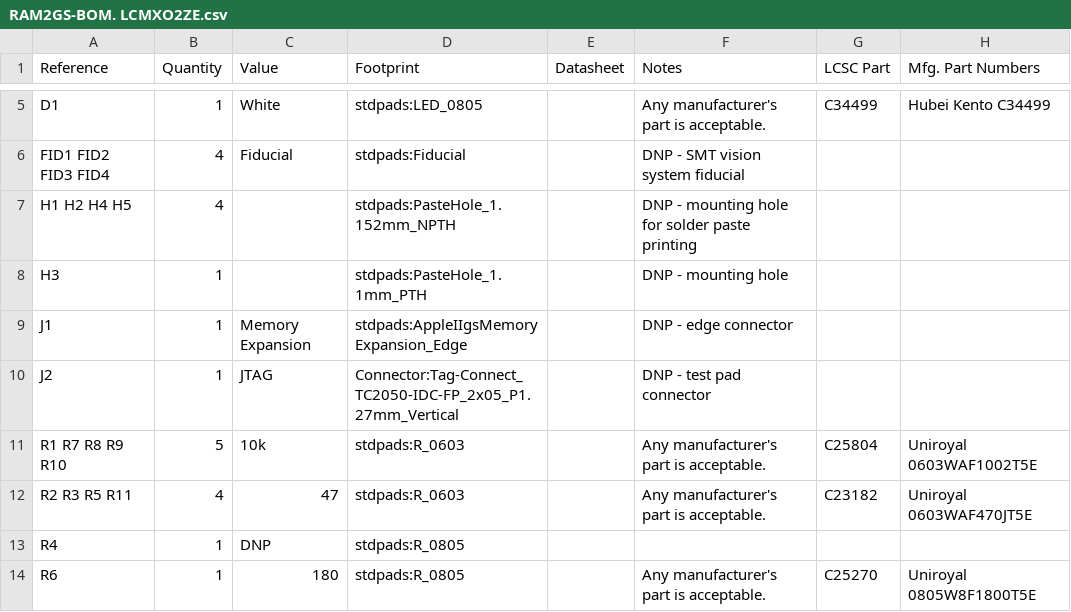
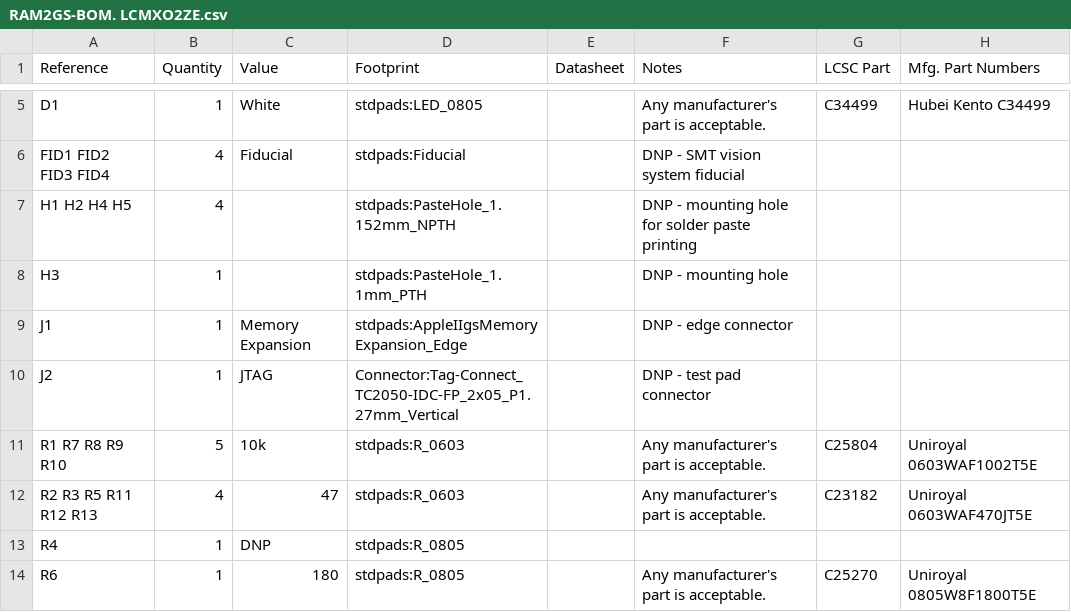
Before and after one commit to garrettsworkshop/RAM2GS, a CSV file: Hardware/LCMXO2/BOM/RAM2GS-BOM. LCMXO2ZE.csv, drawn as a sheet; only a part is shown, gaps mark what is left out.

Commit message:
LCMXO2: Add R12 and R13 to LCMXO2ZE BOM

```diff
--- a/Hardware/LCMXO2/BOM/RAM2GS-BOM. LCMXO2ZE.csv
+++ b/Hardware/LCMXO2/BOM/RAM2GS-BOM. LCMXO2ZE.csv
@@ -11,3 +11,3 @@ J2 ,1,JTAG,Connector:Tag-Connect_TC2050-IDC-FP_2x05_P1.27mm_Vertical,,DNP - test
 R1 R7 R8 R9 R10 ,5,10k,stdpads:R_0603,,Any manufacturer's part is acceptable.,C25804,Uniroyal 0603WAF1002T5E
-R2 R3 R5 R11 ,4,47,stdpads:R_0603,,Any manufacturer's part is acceptable.,C23182,Uniroyal 0603WAF470JT5E
+R2 R3 R5 R11 R12 R13 ,4,47,stdpads:R_0603,,Any manufacturer's part is acceptable.,C23182,Uniroyal 0603WAF470JT5E
 R4 ,1,DNP,stdpads:R_0805,,,,
```
